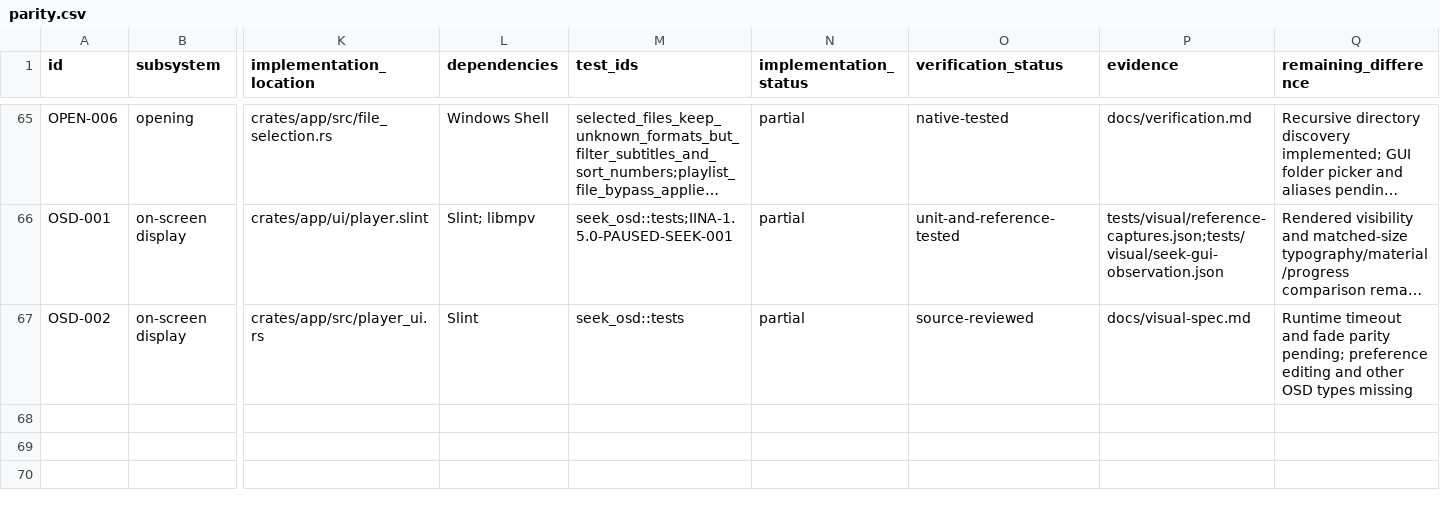
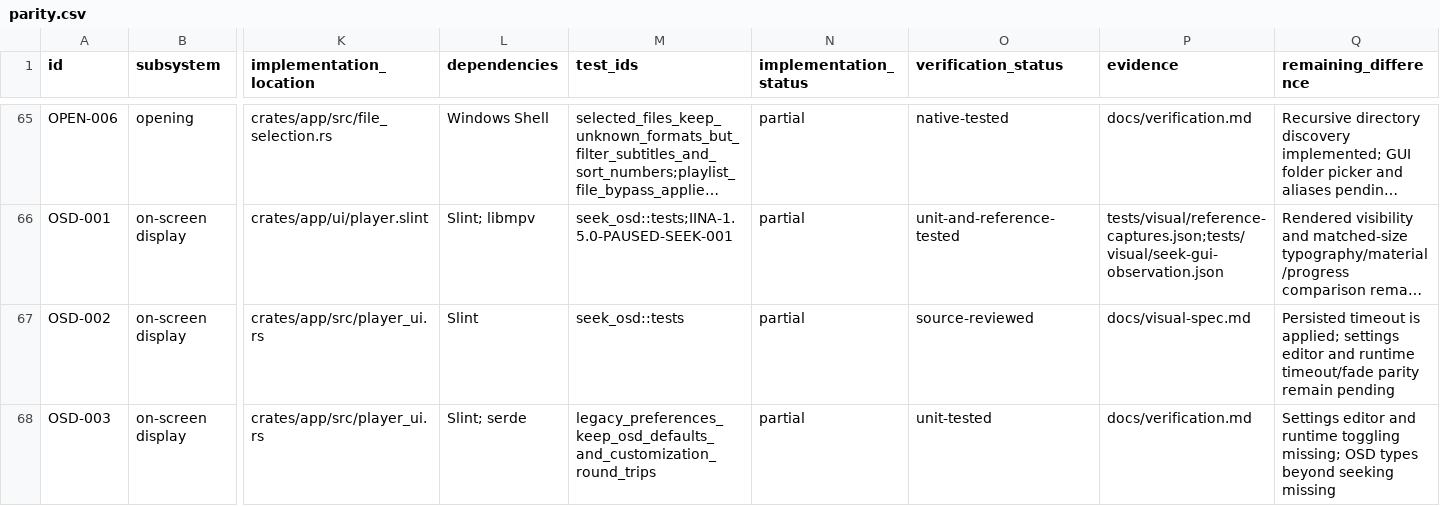
Before and after one commit to deminden/riina, a CSV file: docs/parity.csv, drawn as a sheet; only a part is shown, gaps mark what is left out; long unchanged cells end in …; rows hold the shown columns only; the diff names each change by its address in the sheet, - before the commit and + after, or states it on an @@ line.

Commit message:
Persist shared OSD enable and timeout preferences

```diff
--- a/docs/parity.csv
+++ b/docs/parity.csv
-Q67 (remaining_difference): Runtime timeout and fade parity pending; preference editing and other OSD types missing
+Q67 (remaining_difference): Persisted timeout is applied; settings editor and runtime timeout/fade parity remain pending
+row 68: OSD-003 | on-screen display | crates/app/src/player_ui.rs | Slint; serde | legacy_preferences_keep_osd_defaults_and_customization_round_trips | partial | unit-tested | docs/verification.md | Settings editor and runtime toggling missing; OSD types beyond seeking missing
```
Also changed, not shown: 6 other files.
